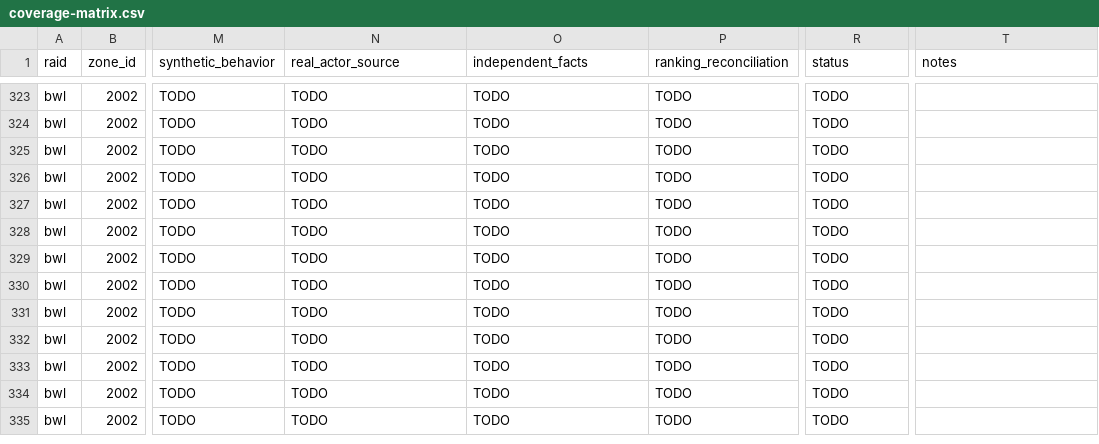
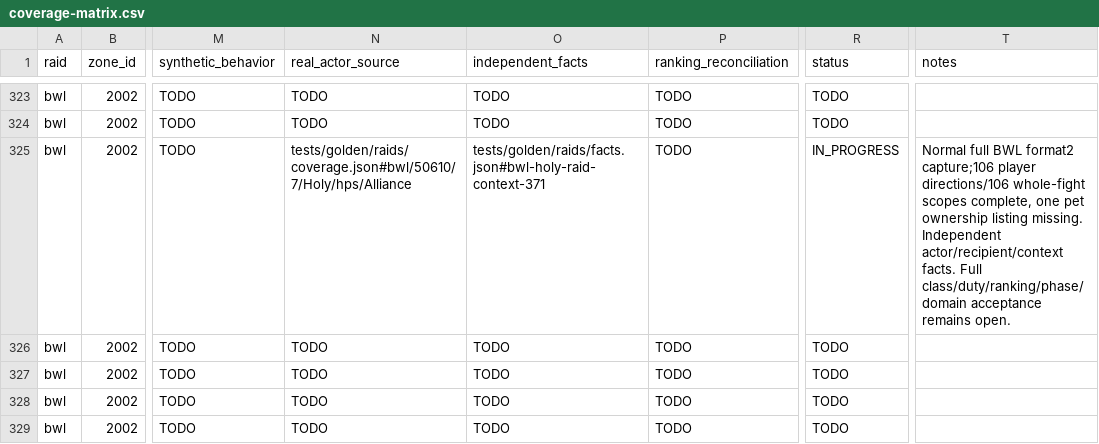
Before and after one commit to David-c0degeek/necropsy, a CSV file: tasks/raid-completion/coverage-matrix.csv, drawn as a sheet; only a part is shown, gaps mark what is left out; the shorter side is filled out with more unchanged rows; the diff covers the shown part only; the diff names each change by its address in the sheet, - before the commit and + after, or states it on an @@ line.

Commit message:
Add sourced Blackwing Lair strategy and preserve personal context boundaries

```diff
--- a/tasks/raid-completion/coverage-matrix.csv
+++ b/tasks/raid-completion/coverage-matrix.csv
-N325 (real_actor_source): TODO
+N325 (real_actor_source): tests/golden/raids/coverage.json#bwl/50610/7/Holy/hps/Alliance
-O325 (independent_facts): TODO
+O325 (independent_facts): tests/golden/raids/facts.json#bwl-holy-raid-context-371
-R325 (status): TODO
+R325 (status): IN_PROGRESS
-T325 (notes): (empty)
+T325 (notes): Normal full BWL format2 capture;106 player directions/106 whole-fight scopes complete, one pet ownership listing missing. Independent actor/recipient/context facts. Full class/duty/ranking/phase/domain acceptance remains open.
```
Also changed, not shown: 28 edited cells elsewhere in this file, 39 other files.
